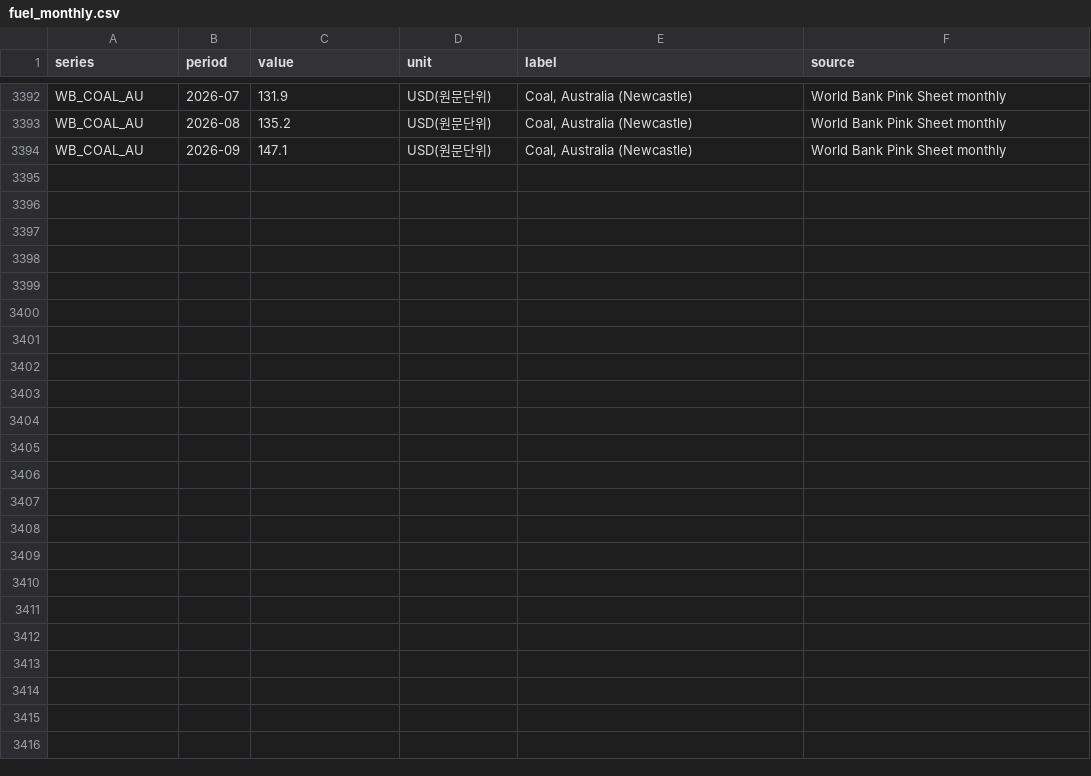
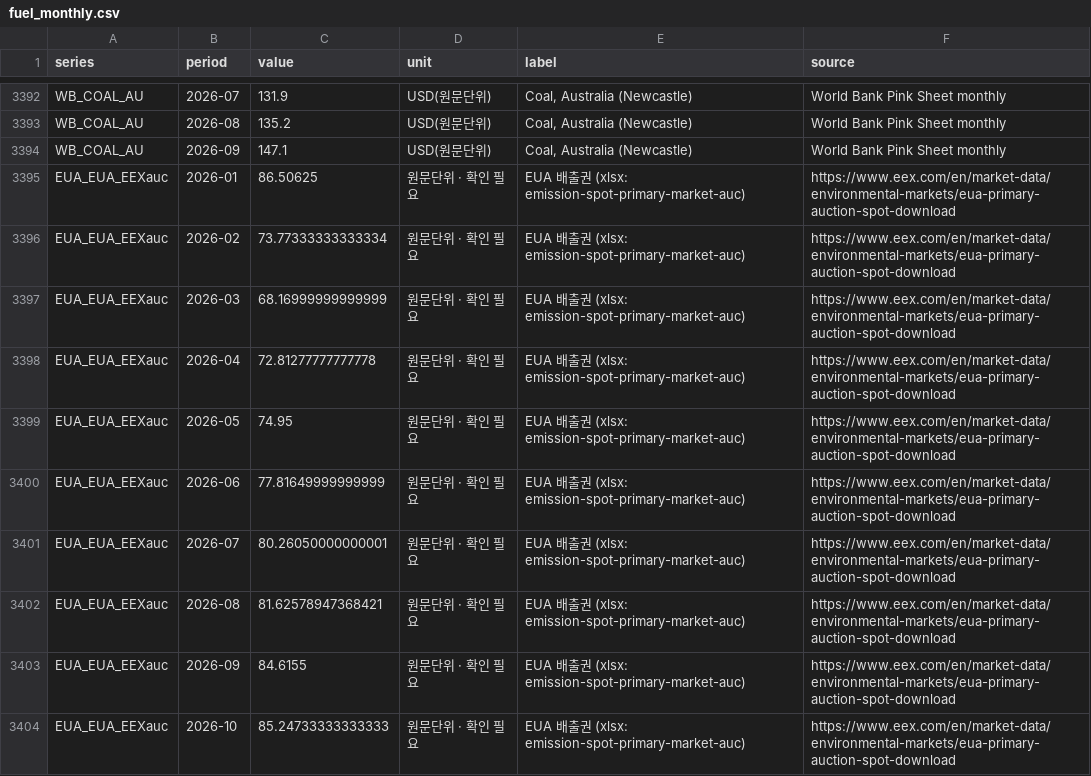
Before and after one commit to bnkim192/eia-harvester, a CSV file: fuel_monthly.csv, drawn as a sheet; only a part is shown, gaps mark what is left out; the diff names each change by its address in the sheet, - before the commit and + after, or states it on an @@ line.

```diff
--- a/fuel_monthly.csv
+++ b/fuel_monthly.csv
+row 3395: EUA_EUA_EEXauc | 2026-01 | 86.50625 | 원문단위 · 확인 필요 | EUA 배출권 (xlsx: emission-spot-primary-market-auc) | https://www.eex.com/en/market-data/environmental-markets/eua-primary-auction-spot-download
+row 3396: EUA_EUA_EEXauc | 2026-02 | 73.77333333333334 | 원문단위 · 확인 필요 | EUA 배출권 (xlsx: emission-spot-primary-market-auc) | https://www.eex.com/en/market-data/environmental-markets/eua-primary-auction-spot-download
+row 3397: EUA_EUA_EEXauc | 2026-03 | 68.16999999999999 | 원문단위 · 확인 필요 | EUA 배출권 (xlsx: emission-spot-primary-market-auc) | https://www.eex.com/en/market-data/environmental-markets/eua-primary-auction-spot-download
+row 3398: EUA_EUA_EEXauc | 2026-04 | 72.81277777777778 | 원문단위 · 확인 필요 | EUA 배출권 (xlsx: emission-spot-primary-market-auc) | https://www.eex.com/en/market-data/environmental-markets/eua-primary-auction-spot-download
+row 3399: EUA_EUA_EEXauc | 2026-05 | 74.95 | 원문단위 · 확인 필요 | EUA 배출권 (xlsx: emission-spot-primary-market-auc) | https://www.eex.com/en/market-data/environmental-markets/eua-primary-auction-spot-download
+row 3400: EUA_EUA_EEXauc | 2026-06 | 77.81649999999999 | 원문단위 · 확인 필요 | EUA 배출권 (xlsx: emission-spot-primary-market-auc) | https://www.eex.com/en/market-data/environmental-markets/eua-primary-auction-spot-download
+row 3401: EUA_EUA_EEXauc | 2026-07 | 80.26050000000001 | 원문단위 · 확인 필요 | EUA 배출권 (xlsx: emission-spot-primary-market-auc) | https://www.eex.com/en/market-data/environmental-markets/eua-primary-auction-spot-download
+row 3402: EUA_EUA_EEXauc | 2026-08 | 81.62578947368421 | 원문단위 · 확인 필요 | EUA 배출권 (xlsx: emission-spot-primary-market-auc) | https://www.eex.com/en/market-data/environmental-markets/eua-primary-auction-spot-download
+row 3403: EUA_EUA_EEXauc | 2026-09 | 84.6155 | 원문단위 · 확인 필요 | EUA 배출권 (xlsx: emission-spot-primary-market-auc) | https://www.eex.com/en/market-data/environmental-markets/eua-primary-auction-spot-download
+row 3404: EUA_EUA_EEXauc | 2026-10 | 85.24733333333333 | 원문단위 · 확인 필요 | EUA 배출권 (xlsx: emission-spot-primary-market-auc) | https://www.eex.com/en/market-data/environmental-markets/eua-primary-auction-spot-download
```
Also changed, not shown: backtest_scorecard.csv, eia_industrial_prices_monthly.csv, 14 other files.
